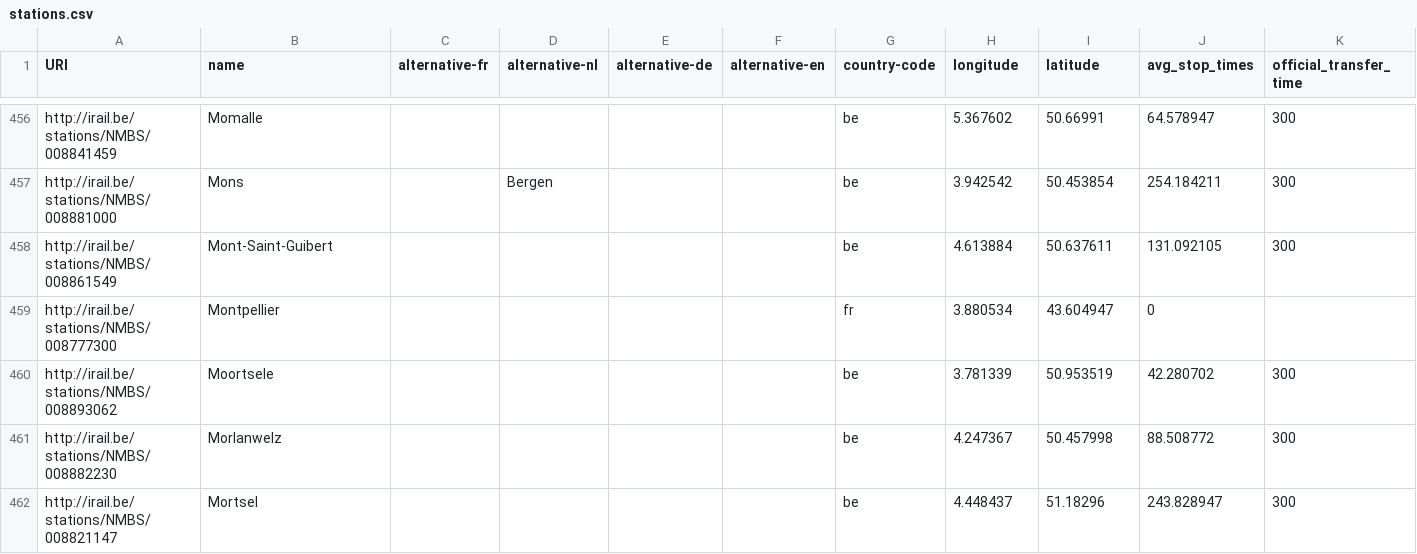
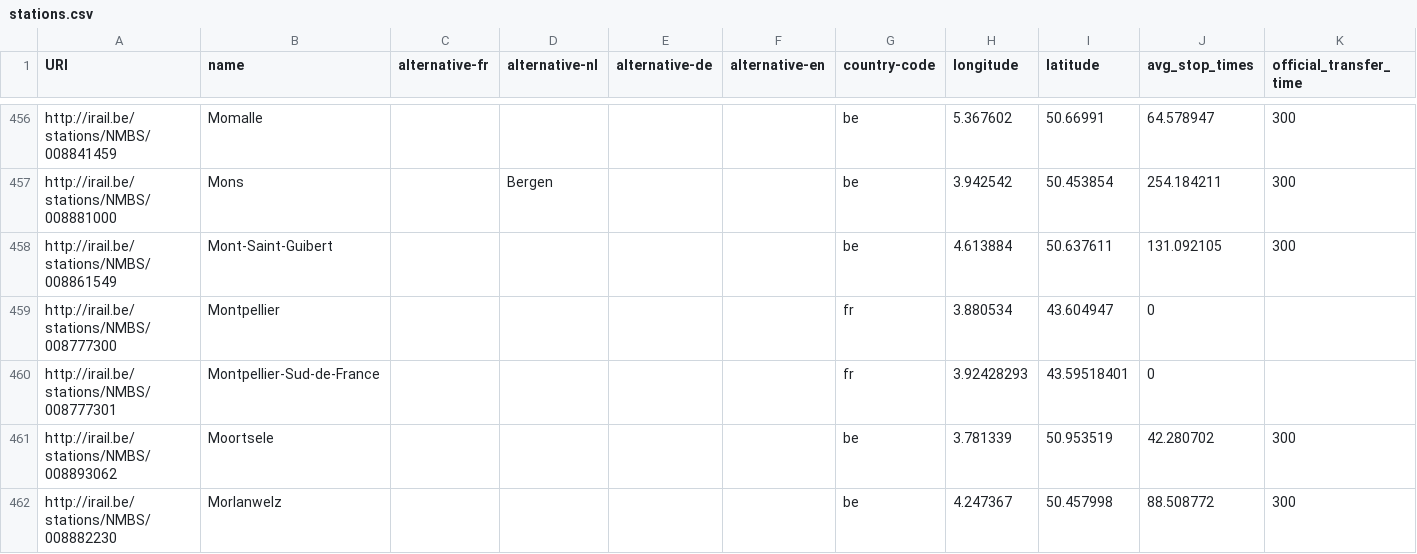
Before and after one commit to iRail/stations, a CSV file: stations.csv, drawn as a sheet; only a part is shown, gaps mark what is left out; the shorter side is filled out with more unchanged rows.

Commit message:
Add Montpellier-Sud-de-France

```diff
--- a/stations.csv
+++ b/stations.csv
@@ -459,2 +459,3 @@ http://irail.be/stations/NMBS/008861549,Mont-Saint-Guibert,,,,,be,4.613884,50.63
 http://irail.be/stations/NMBS/008777300,Montpellier,,,,,fr,3.880534,43.604947,0,
+http://irail.be/stations/NMBS/008777301,Montpellier-Sud-de-France,,,,,fr,3.92428293,43.59518401,0,
 http://irail.be/stations/NMBS/008893062,Moortsele,,,,,be,3.781339,50.953519,42.280702,300
```
